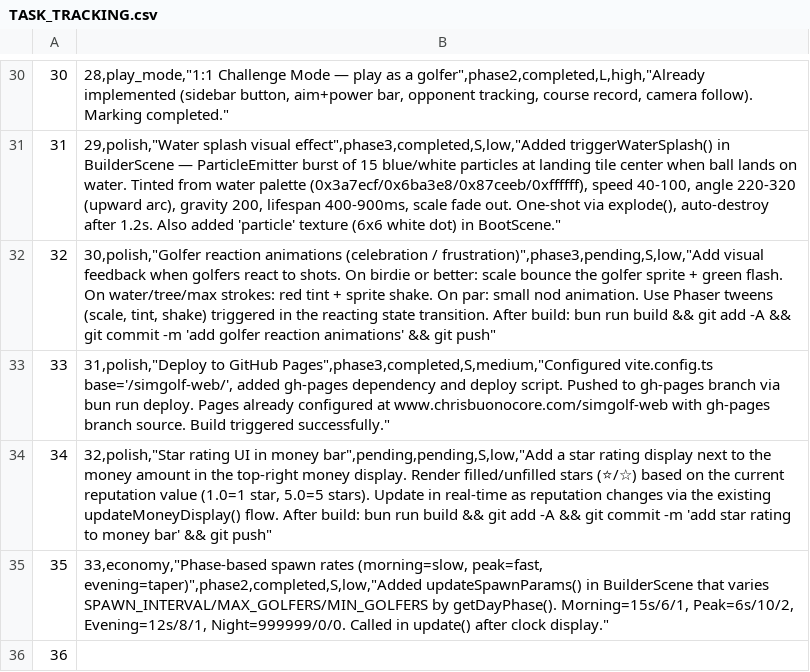
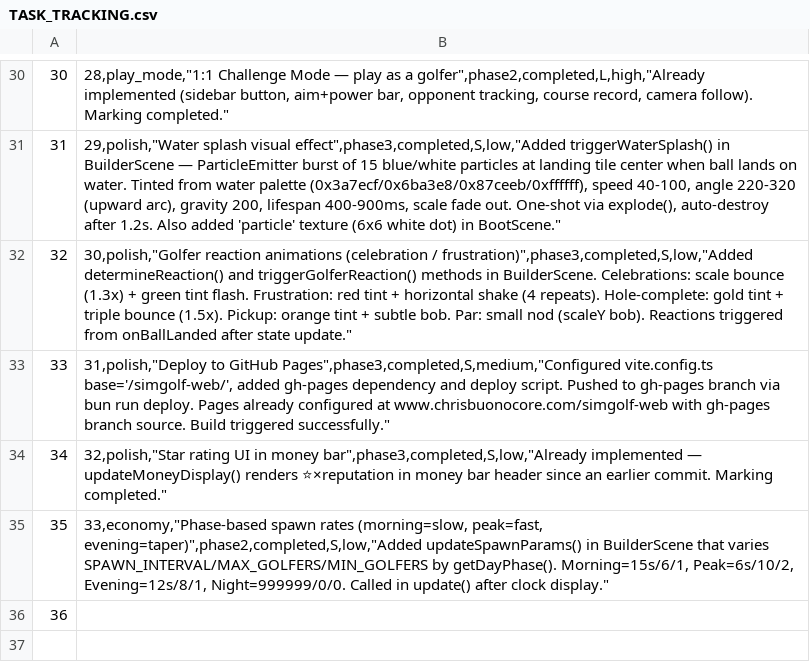
Before and after one commit to cbonoz/simgolf-web, a CSV file: TASK_TRACKING.csv, drawn as a sheet; only a part is shown, gaps mark what is left out.

Commit message:
simgolf: add golfer reaction animations (celebration/frustration/nod)

```diff
--- a/TASK_TRACKING.csv
+++ b/TASK_TRACKING.csv
@@ -31,5 +31,5 @@
     31|29,polish,"Water splash visual effect",phase3,completed,S,low,"Added triggerWaterSplash() in BuilderScene — ParticleEmitter burst of 15 blue/white particles at landing tile center when ball lands on water. Tinted from water palette (0x3a7ecf/0x6ba3e8/0x87ceeb/0xffffff), speed 40-100, angle 220-320 (upward arc), gravity 200, lifespan 400-900ms, scale fade out. One-shot via explode(), auto-destroy after 1.2s. Also added 'particle' texture (6x6 white dot) in BootScene."
-    32|30,polish,"Golfer reaction animations (celebration / frustration)",phase3,pending,S,low,"Add visual feedback when golfers react to shots. On birdie or better: scale bounce the golfer sprite + green flash. On water/tree/max strokes: red tint + sprite shake. On par: small nod animation. Use Phaser tweens (scale, tint, shake) triggered in the reacting state transition. After build: bun run build && git add -A && git commit -m 'add golfer reaction animations' && git push"
+    32|30,polish,"Golfer reaction animations (celebration / frustration)",phase3,completed,S,low,"Added determineReaction() and triggerGolferReaction() methods in BuilderScene. Celebrations: scale bounce (1.3x) + green tint flash. Frustration: red tint + horizontal shake (4 repeats). Hole-complete: gold tint + triple bounce (1.5x). Pickup: orange tint + subtle bob. Par: small nod (scaleY bob). Reactions triggered from onBallLanded after state update."
     33|31,polish,"Deploy to GitHub Pages",phase3,completed,S,medium,"Configured vite.config.ts base='/simgolf-web/', added gh-pages dependency and deploy script. Pushed to gh-pages branch via bun run deploy. Pages already configured at www.chrisbuonocore.com/simgolf-web with gh-pages branch source. Build triggered successfully."
-    34|32,polish,"Star rating UI in money bar",pending,pending,S,low,"Add a star rating display next to the money amount in the top-right money display. Render filled/unfilled stars (⭐/☆) based on the current reputation value (1.0=1 star, 5.0=5 stars). Update in real-time as reputation changes via the existing updateMoneyDisplay() flow. After build: bun run build && git add -A && git commit -m 'add star rating to money bar' && git push"
+    34|32,polish,"Star rating UI in money bar",phase3,completed,S,low,"Already implemented — updateMoneyDisplay() renders ⭐×reputation in money bar header since an earlier commit. Marking completed."
     35|33,economy,"Phase-based spawn rates (morning=slow, peak=fast, evening=taper)",phase2,completed,S,low,"Added updateSpawnParams() in BuilderScene that varies SPAWN_INTERVAL/MAX_GOLFERS/MIN_GOLFERS by getDayPhase(). Morning=15s/6/1, Peak=6s/10/2, Evening=12s/8/1, Night=999999/0/0. Called in update() after clock display."
```
Also changed, not shown: 2 other files.
